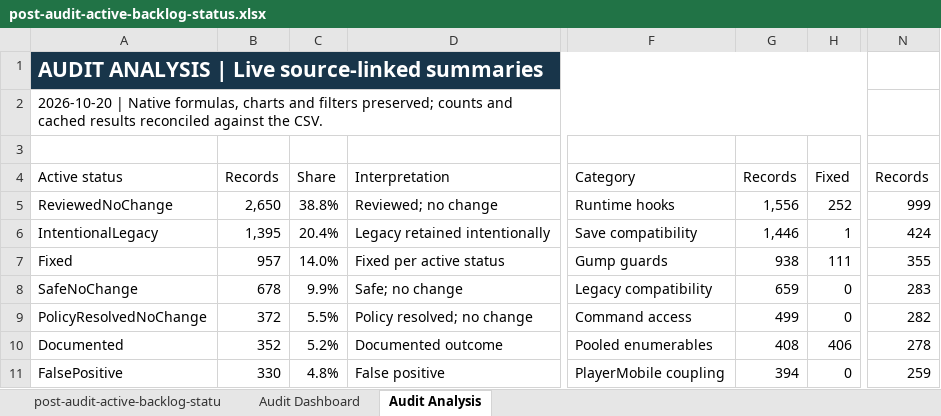
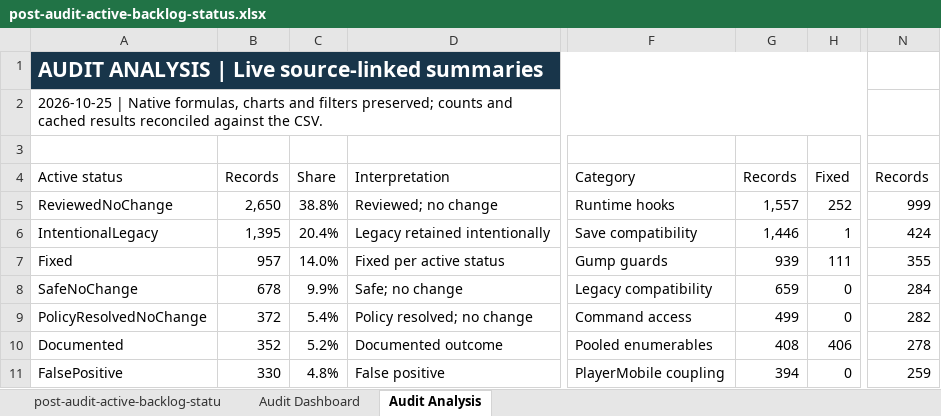
Before and after one commit to Nephtan/ConficturaUO, an Excel workbook: docs/codebase-audit/outputs/post-audit-active-backlog-status.xlsx, sheet Audit Analysis, drawn as a sheet; only a part is shown, gaps mark what is left out; values as stored, in another font and other column widths than the file's, no borders; conditional formats and table styles not drawn; the diff covers the shown part only; the diff names each change by its address in the sheet, - before the commit and + after, or states it on an @@ line.

```diff
--- a/docs/codebase-audit/outputs/post-audit-active-backlog-status.xlsx (sheet Audit Analysis)
+++ b/docs/codebase-audit/outputs/post-audit-active-backlog-status.xlsx (sheet Audit Analysis)
-A2: 2026-10-20 | Native…
+A2: 2026-10-25 | Native…
-G5: 1,556
+G5: 1,557
-G7: 938
+G7: 939
-N8: 283
+N8: 284
-C9: 5.5%
+C9: 5.4%
```
Also changed, not shown: 16 edited cells elsewhere in this sheet, sheet post-audit-active-backlog-statu, sheet Audit Dashboard, formulas that keep their value, charts or pictures, 14 other files.
